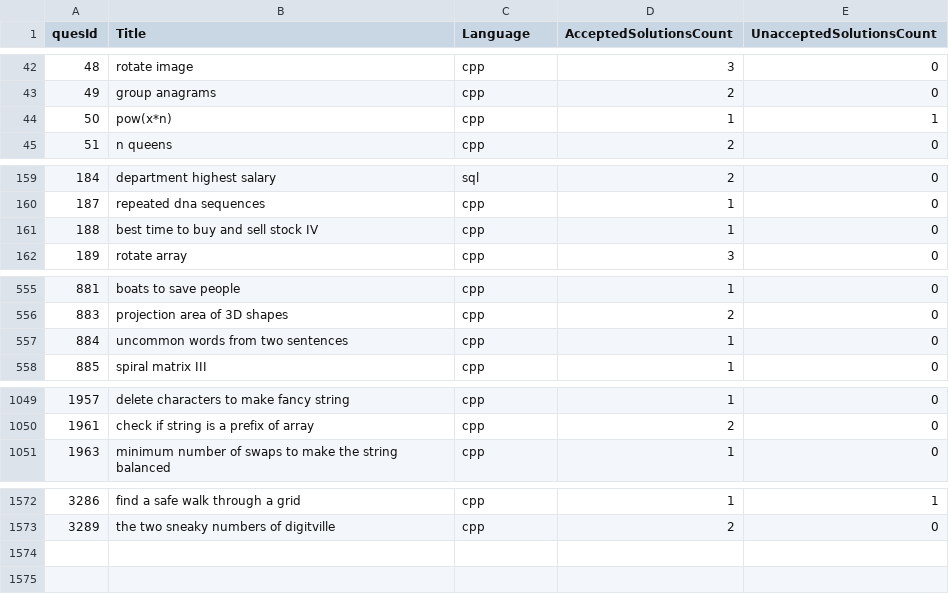
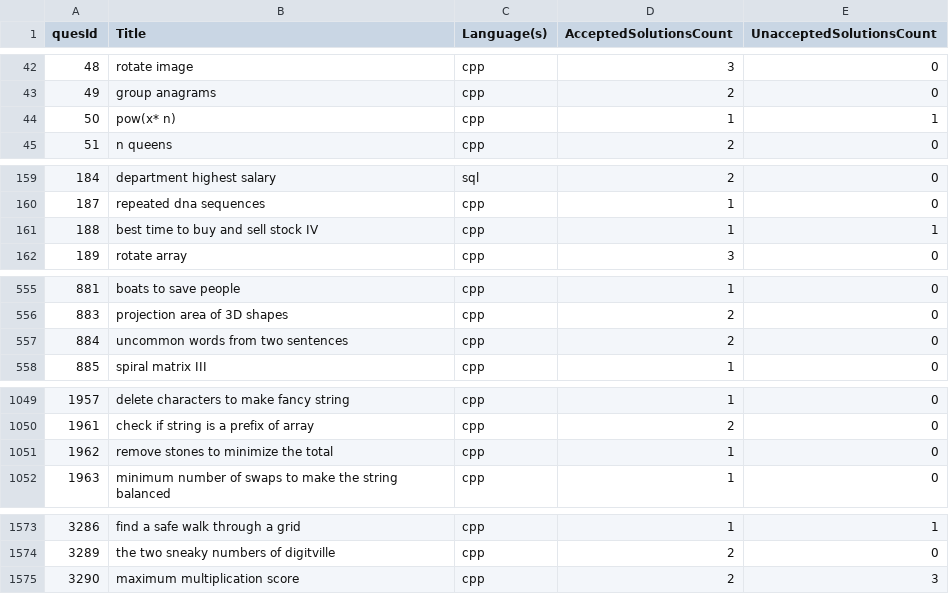
Before and after one commit to shivanshsanoria1/LeetcodeSolutions, a CSV file: helper/metadata/solutionStats_metadata.csv, drawn as a sheet; only a part is shown, gaps mark what is left out; the diff names each change by its address in the sheet, - before the commit and + after, or states it on an @@ line.

Commit message:
added misc dir and updated solution-stats-csv, readme

```diff
--- a/helper/metadata/solutionStats_metadata.csv
+++ b/helper/metadata/solutionStats_metadata.csv
-C1: Language
+C1: Language(s)
-B44 (Title): pow(x*n)
+B44 (Title): pow(x* n)
-E161 (UnacceptedSolutionsCount): 0
+E161 (UnacceptedSolutionsCount): 1
-D557 (AcceptedSolutionsCount): 1
+D557 (AcceptedSolutionsCount): 2
+row 1051: 1962 | remove stones to minimize the total | cpp | 1 | 0
+row 1575: 3290 | maximum multiplication score | cpp | 2 | 3
```
Also changed, not shown: 3 other files.
